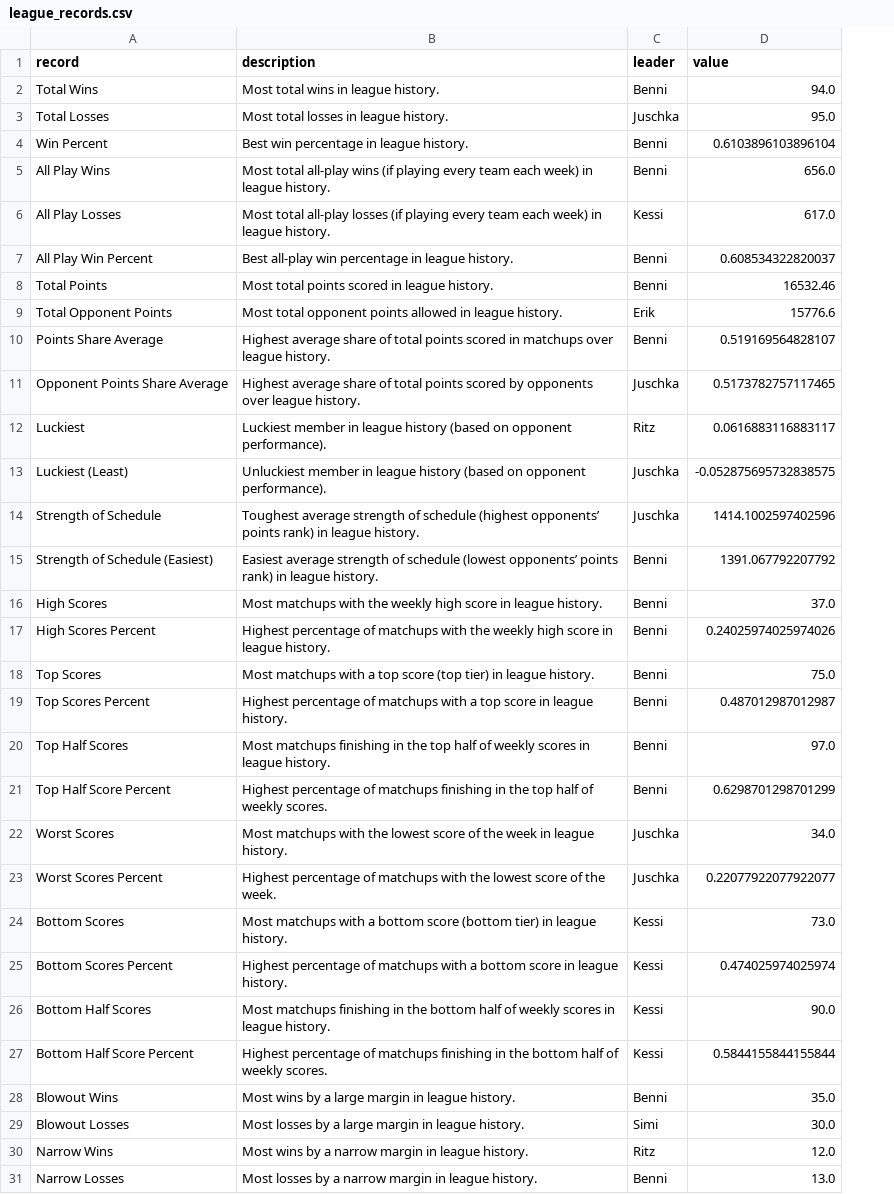
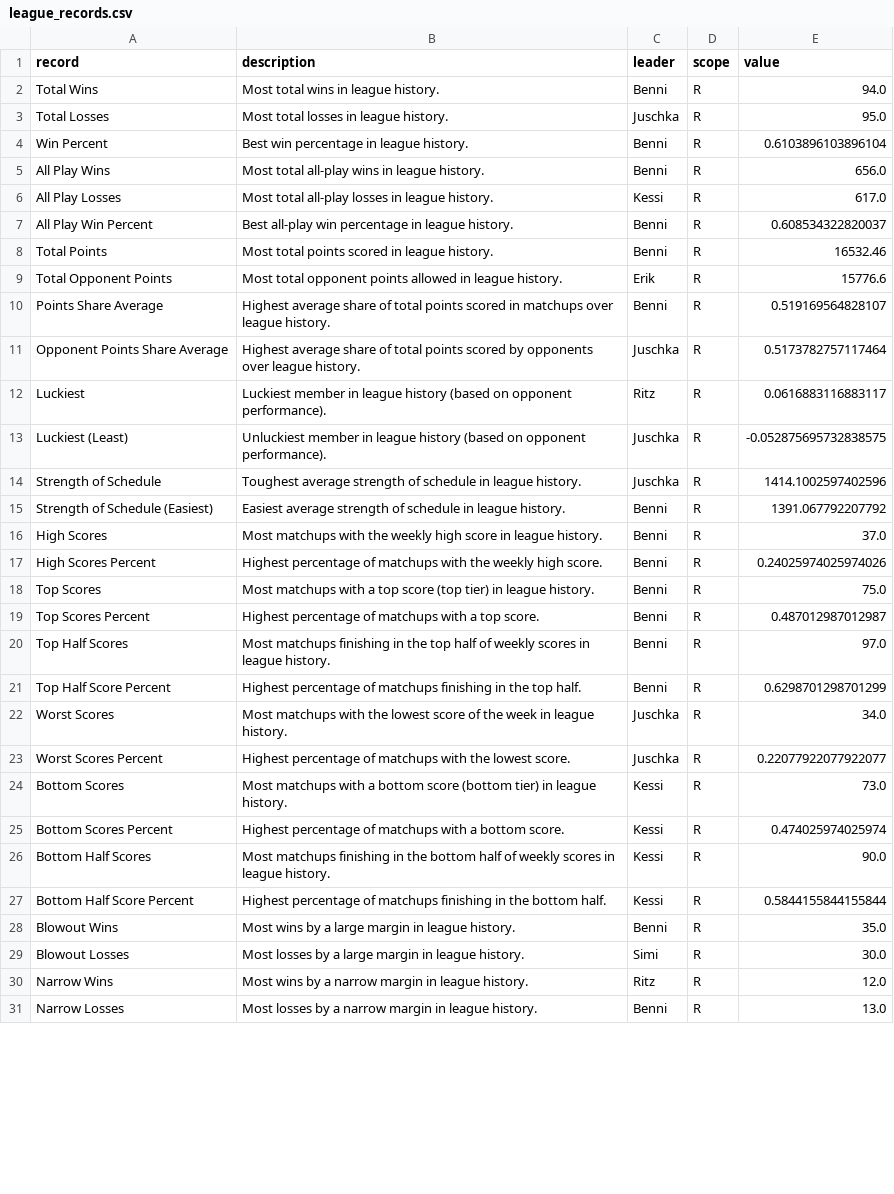
Before and after one commit to KoBeWa/Scrape, a CSV file: output/records/league_records.csv, drawn as a sheet; only a part is shown; addresses are those after the commit; the diff covers the shown part only; the diff names each change by its address in the sheet, - before the commit and + after, or states it on an @@ line.

```diff
--- a/output/records/league_records.csv
+++ b/output/records/league_records.csv
+column D (scope), rows 2-31: all R
-B5 (description): …all-play wins (if playing every team each week) in league…
+B5 (description): …all-play wins in league…
-B6 (description): …all-play losses (if playing every team each week) in league…
+B6 (description): …all-play losses in league…
-E11 (value): 0.5173782757117465
+E11 (value): 0.5173782757117464
-B14 (description): …of schedule (highest opponents’ points rank) in league…
+B14 (description): …of schedule in league…
-B15 (description): …of schedule (lowest opponents’ points rank) in league…
+B15 (description): …of schedule in league…
-B17 (description): …weekly high score in league history.
+B17 (description): …weekly high score.
-B19 (description): …a top score in league history.
+B19 (description): …a top score.
-B21 (description): …the top half of weekly scores.
+B21 (description): …the top half.
-B23 (description): …the lowest score of the week.
+B23 (description): …the lowest score.
-B25 (description): …a bottom score in league history.
+B25 (description): …a bottom score.
-B27 (description): …the bottom half of weekly scores.
+B27 (description): …the bottom half.
```
Also changed, not shown: 7 edited cells elsewhere in this file, output/records/matchup_records.csv, output/records/season_records.csv, 1 other file.
